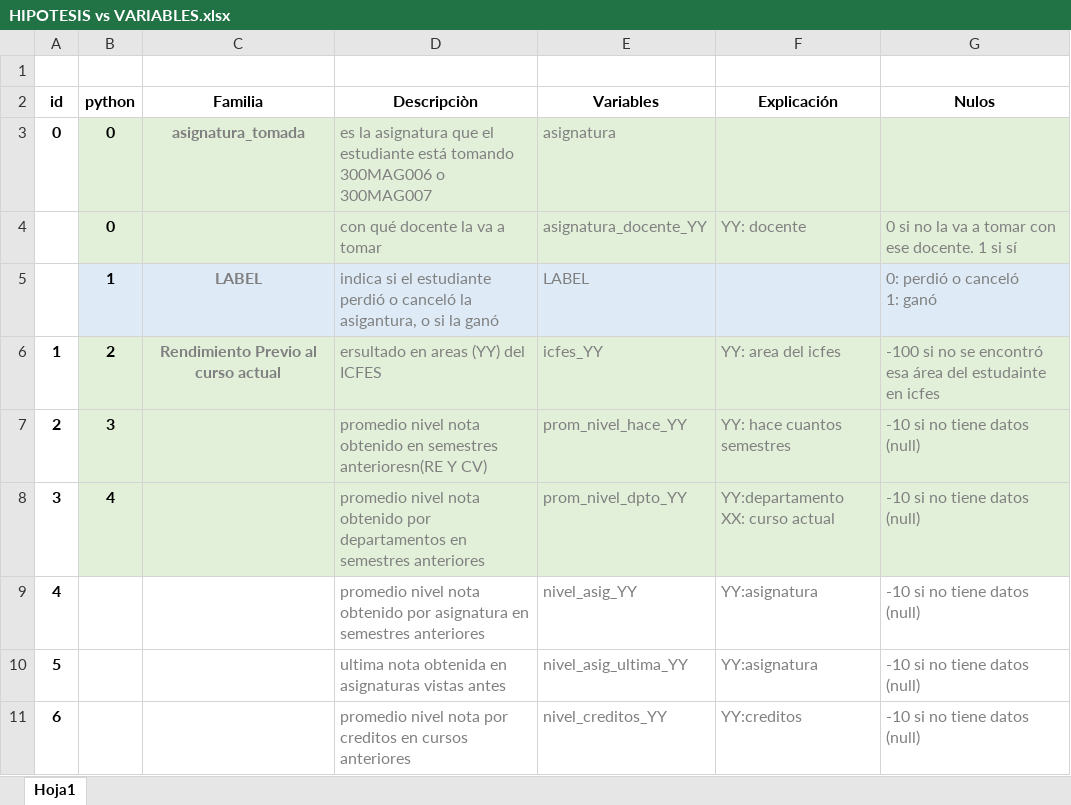
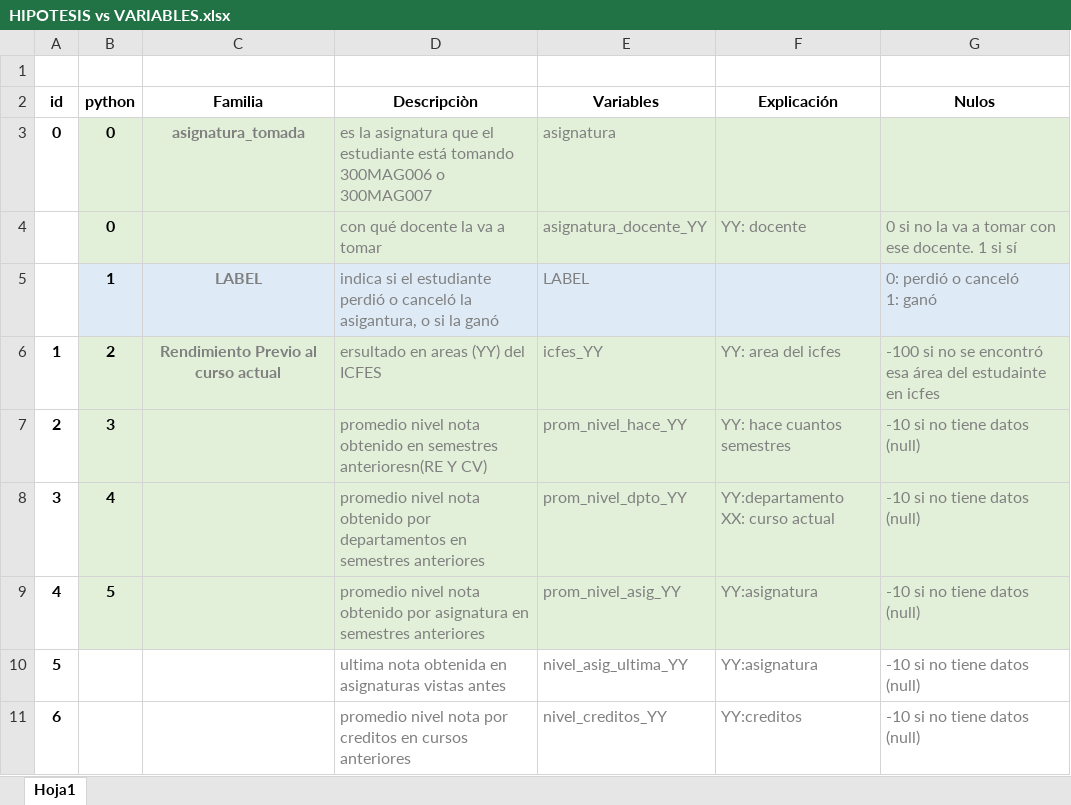
Before and after one commit to jaimereinoso2/pg2, an Excel workbook: hipotesis/HIPOTESIS vs VARIABLES.xlsx, sheet Hoja1, drawn as a sheet; only a part is shown; values as stored, in another font and other column widths than the file's, no borders; the diff names each change by its address in the sheet, - before the commit and + after, or states it on an @@ line.

```diff
--- a/hipotesis/HIPOTESIS vs VARIABLES.xlsx (sheet Hoja1)
+++ b/hipotesis/HIPOTESIS vs VARIABLES.xlsx (sheet Hoja1)
-B9 (python): (empty)
+B9 (python): 5
-B9:G9 fill: none
+B9:G9 fill: #E2F0D9
-E9 (Variables): nivel_asig_YY
+E9 (Variables): prom_nivel_asig_YY
```
Also changed, not shown: 1 other file.
